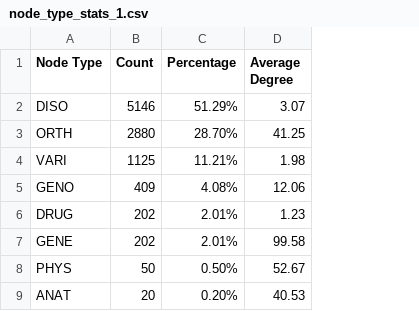
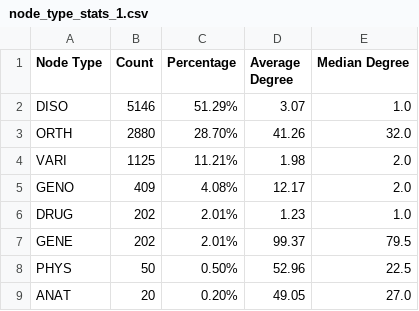
Before and after one commit to rosazwart/XAIFO-ThesisProject, a CSV file: output/node_type_stats_1.csv, drawn as a sheet; the diff names each change by its address in the sheet, - before the commit and + after, or states it on an @@ line.

```diff
--- a/output/node_type_stats_1.csv
+++ b/output/node_type_stats_1.csv
+column E (Median Degree), rows 2-9: 1.0 | 32.0 | 2.0 | 2.0 | 1.0 | 79.5 | 22.5 | 27.0
-D3 (Average Degree): 41.25
+D3 (Average Degree): 41.26
-D5 (Average Degree): 12.06
+D5 (Average Degree): 12.17
-D7 (Average Degree): 99.58
+D7 (Average Degree): 99.37
-D8 (Average Degree): 52.67
+D8 (Average Degree): 52.96
-D9 (Average Degree): 40.53
+D9 (Average Degree): 49.05
```
Also changed, not shown: output/node_type_stats_2.csv, 5 other files.
